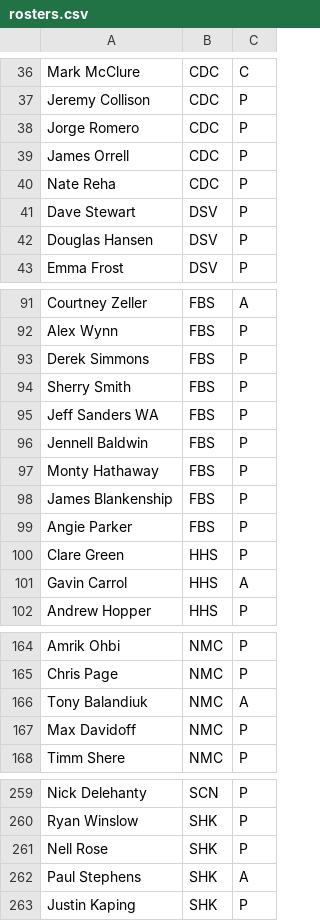
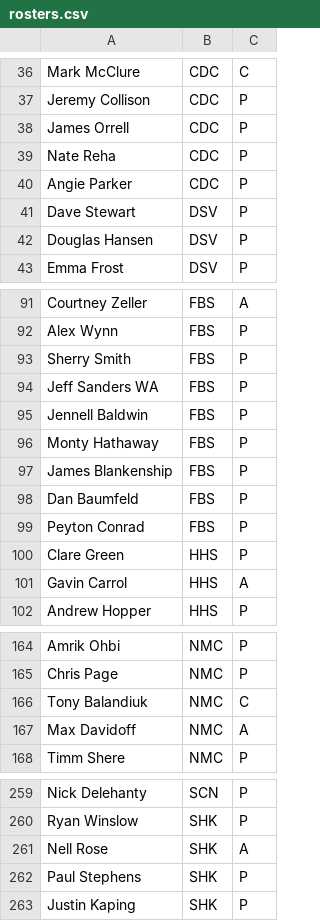
Before and after one commit to Invader-Zim/mnp-data-archive, a CSV file: season-19/rosters.csv, drawn as a sheet; only a part is shown, gaps mark what is left out; the diff covers the shown part only.

```diff
--- a/season-19/rosters.csv
+++ b/season-19/rosters.csv
@@ -37,5 +37,5 @@ Mark McClure,CDC,C
 Jeremy Collison,CDC,P
-Jorge Romero,CDC,P
 James Orrell,CDC,P
 Nate Reha,CDC,P
+Angie Parker,CDC,P
 Dave Stewart,DSV,P
@@ -92,3 +92,2 @@ Courtney Zeller,FBS,A
 Alex Wynn,FBS,P
-Derek Simmons,FBS,P
 Sherry Smith,FBS,P
@@ -98,3 +97,4 @@ Monty Hathaway,FBS,P
 James Blankenship,FBS,P
-Angie Parker,FBS,P
+Dan Baumfeld,FBS,P
+Peyton Conrad,FBS,P
 Clare Green,HHS,P
@@ -165,4 +165,4 @@ Amrik Ohbi,NMC,P
 Chris Page,NMC,P
-Tony Balandiuk,NMC,A
-Max Davidoff,NMC,P
+Tony Balandiuk,NMC,C
+Max Davidoff,NMC,A
 Timm Shere,NMC,P
@@ -260,4 +260,4 @@ Nick Delehanty,SCN,P
 Ryan Winslow,SHK,P
-Nell Rose,SHK,P
-Paul Stephens,SHK,A
+Nell Rose,SHK,A
+Paul Stephens,SHK,P
 Justin Kaping,SHK,P
```
Also changed, not shown: 1 edited cell elsewhere in this file, season-19/matches.csv, 1 other file.
